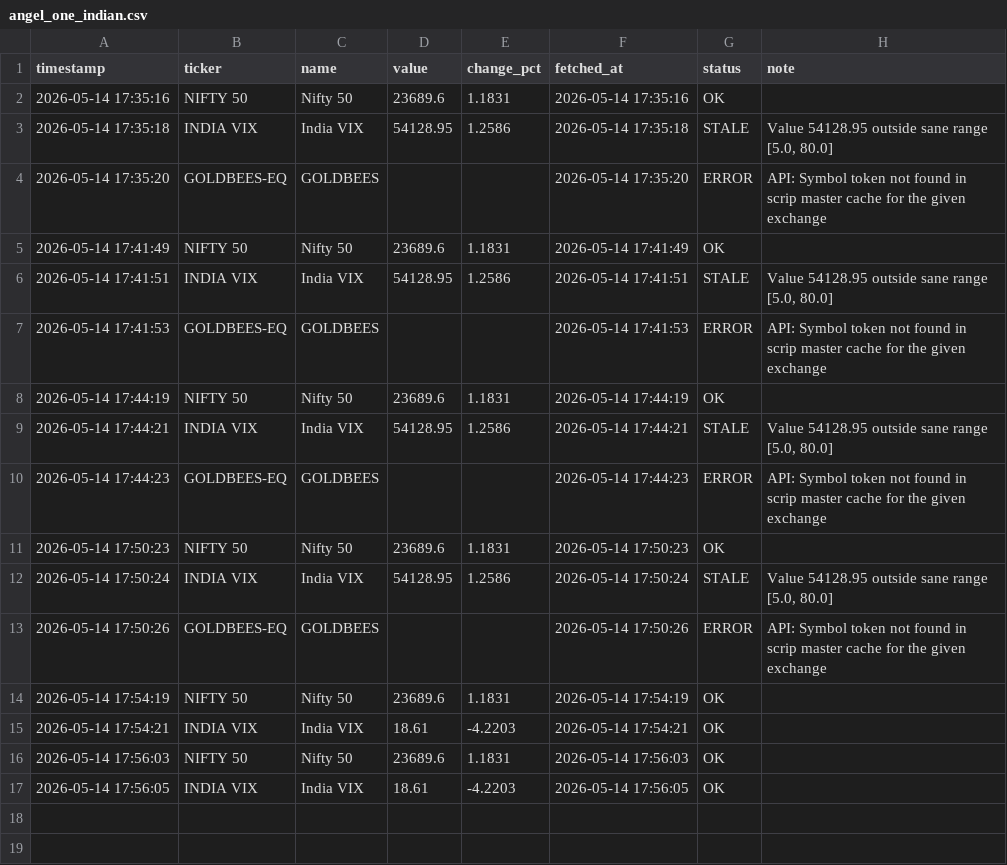
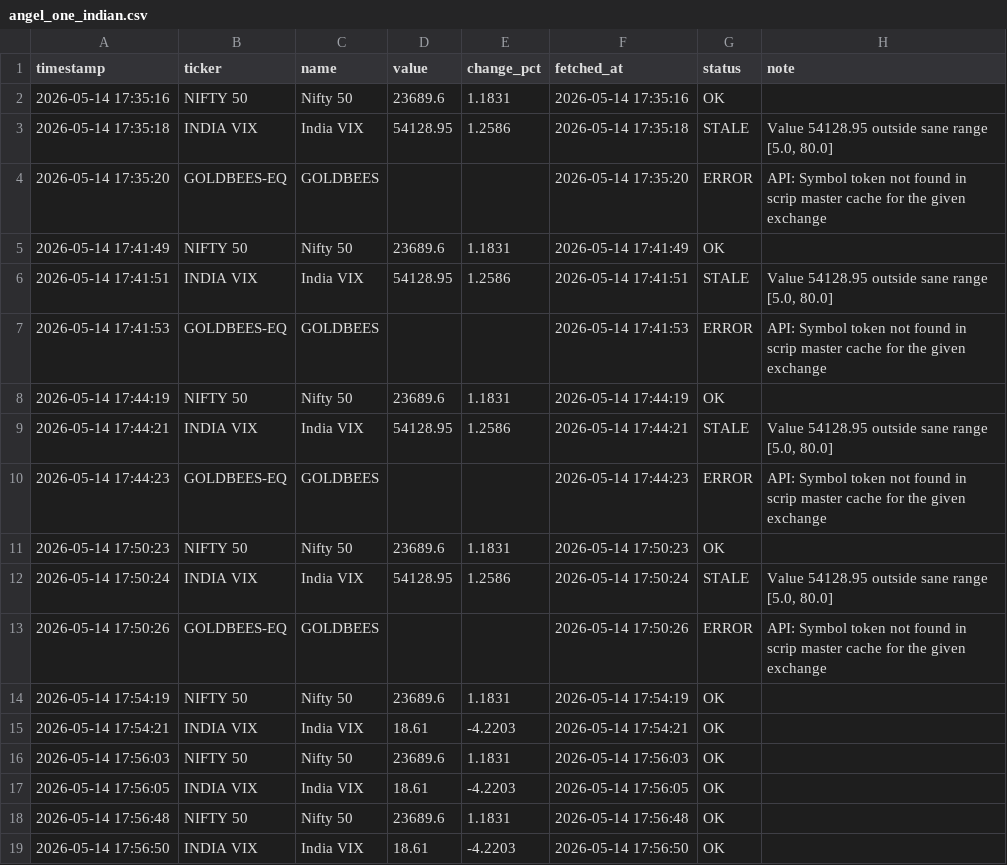
Before and after one commit to abhiarjun231-netizen/Engine-A-Dashboard-v2, a CSV file: data/core/angel_one_indian.csv, drawn as a sheet; the diff names each change by its address in the sheet, - before the commit and + after, or states it on an @@ line.

```diff
--- a/data/core/angel_one_indian.csv
+++ b/data/core/angel_one_indian.csv
+row 18: 2026-05-14 17:56:48 | NIFTY 50 | Nifty 50 | 23689.6 | 1.1831 | 2026-05-14 17:56:48 | OK
+row 19: 2026-05-14 17:56:50 | INDIA VIX | India VIX | 18.61 | -4.2203 | 2026-05-14 17:56:50 | OK
```
Also changed, not shown: data/core/yfinance_global.csv.
